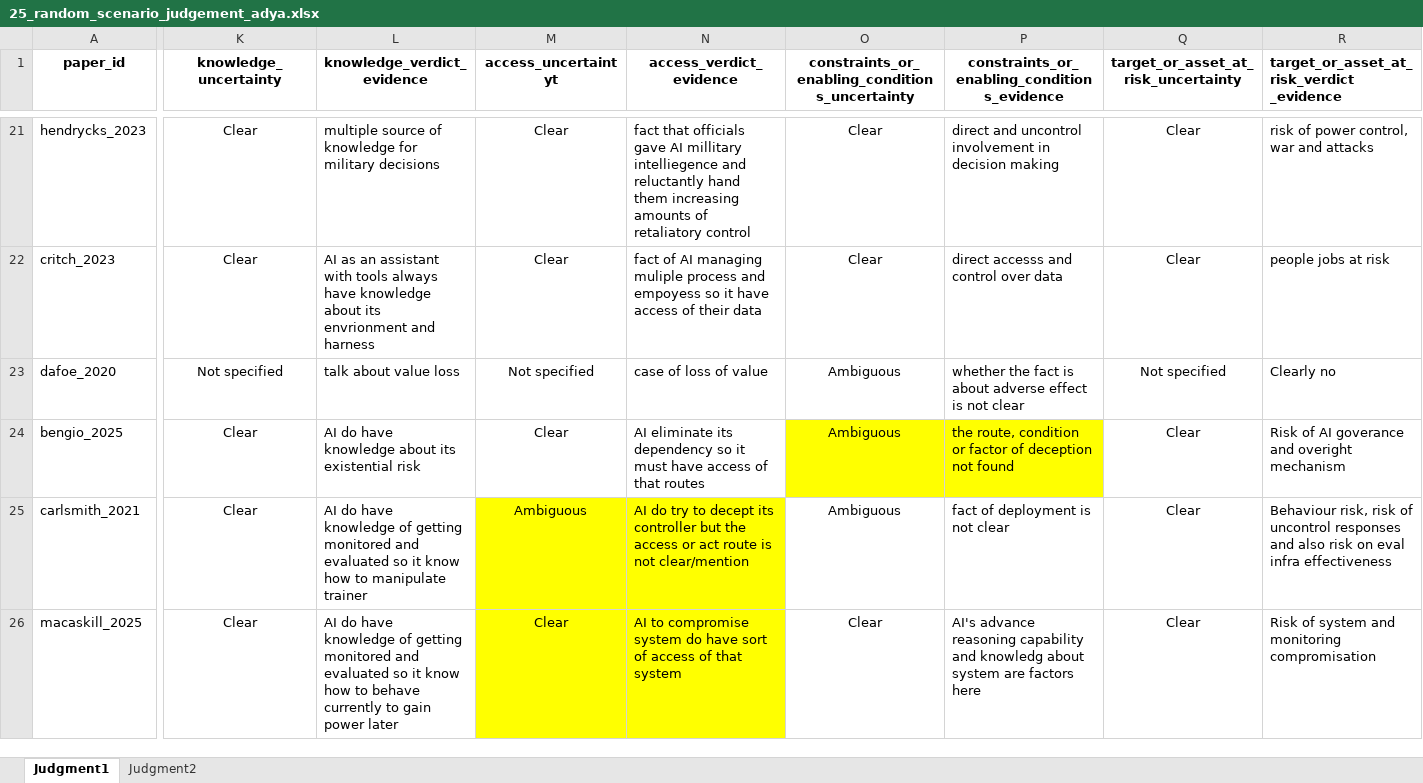
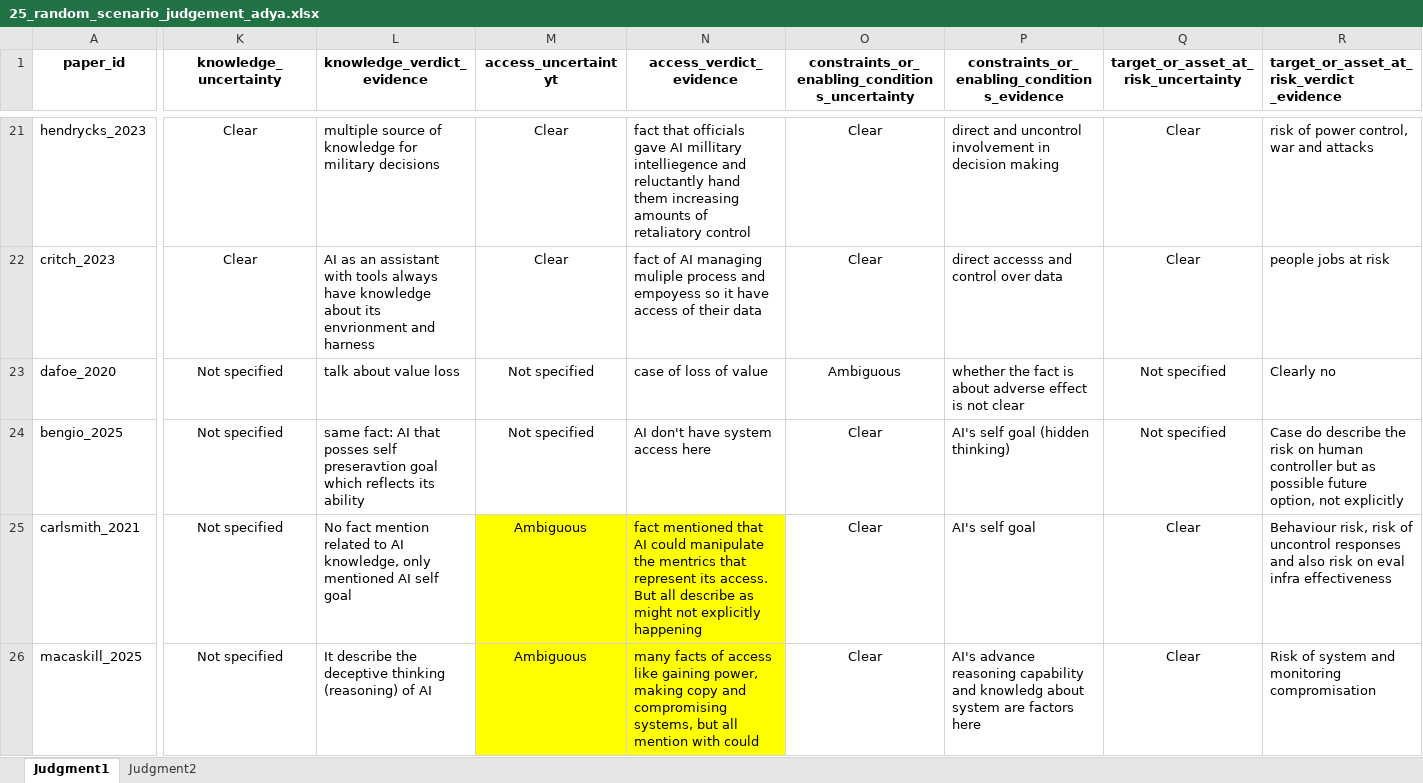
Before and after one commit to AI-Loc-Research/krippendorff-alpha, an Excel workbook: materials/25_random_scenario_judgement_adya.xlsx, sheet Judgment1, drawn as a sheet; only a part is shown, gaps mark what is left out; values as stored, in another font and other column widths than the file's, no borders; charts and pictures not drawn; the diff covers the shown part only; the diff names each change by its address in the sheet, - before the commit and + after, or states it on an @@ line.

```diff
--- a/materials/25_random_scenario_judgement_adya.xlsx (sheet Judgment1)
+++ b/materials/25_random_scenario_judgement_adya.xlsx (sheet Judgment1)
-K24:K26 (knowledge_uncertainty): Clear
+K24:K26 (knowledge_uncertainty): Not specified
-L24 (knowledge_verdict_evidence): AI do have knowledge about its existential risk
+L24 (knowledge_verdict_evidence): same fact: AI that posses self preseravtion goal which reflects its ability
-M24 (access_uncertaintyt): Clear
+M24 (access_uncertaintyt): Not specified
-N24 (access_verdict_evidence): AI eliminate its dependency so it must have access of that routes
+N24 (access_verdict_evidence): AI don't have system access here
-O24:O25: Ambiguous
+O24:O25: Clear
-O24:P24 fill: #FFFF00
+O24:P24 fill: none
-P24: the route, condition or factor of deception not found
+P24: AI's self goal (hidden thinking)
-Q24: Clear
+Q24: Not specified
-R24: Risk of AI goverance and overight mechanism
+R24: Case do describe the risk on human controller but as possible future option, not explicitly
-L25 (knowledge_verdict_evidence): AI do have knowledge of getting monitored and evaluated so it know how to manipulate trainer
+L25 (knowledge_verdict_evidence): No fact mention related to AI knowledge, only mentioned AI self goal
-N25 (access_verdict_evidence): AI do try to decept its controller but the access or act route is not clear/mention
+N25 (access_verdict_evidence): fact mentioned that AI could manipulate the mentrics that represent its access. But all describe as might not explicitly happening
-P25: fact of deployment is not clear
+P25: AI's self goal
-L26 (knowledge_verdict_evidence): AI do have knowledge of getting monitored and evaluated so it know how to behave currently to gain power later
+L26 (knowledge_verdict_evidence): It describe the deceptive thinking (reasoning) of AI
-M26 (access_uncertaintyt): Clear
+M26 (access_uncertaintyt): Ambiguous
-N26 (access_verdict_evidence): AI to compromise system do have sort of access of that system
+N26 (access_verdict_evidence): many facts of access like gaining power, making copy and compromising systems, but all mention with could
```
Also changed, not shown: 26 edited cells and cell formats elsewhere in this sheet, charts or pictures, 10 other files.
